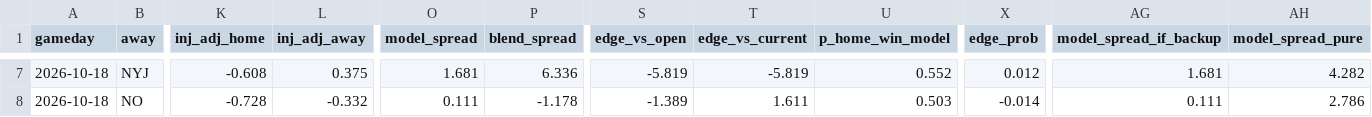
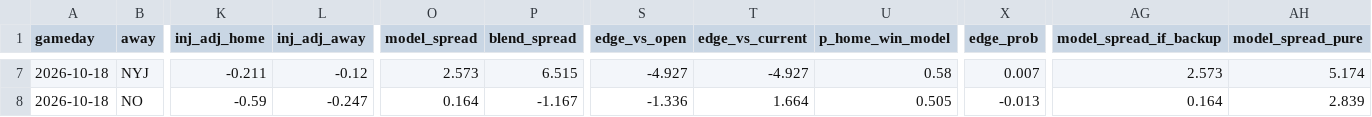
Before and after one commit to shaaude/Vegasbetting, a CSV file: model/output/week6_board.csv, drawn as a sheet; only a part is shown, gaps mark what is left out; the diff covers the shown part only; the diff names each change by its address in the sheet, - before the commit and + after, or states it on an @@ line.

```diff
--- a/model/output/week6_board.csv
+++ b/model/output/week6_board.csv
-K7 (inj_adj_home): -0.608
+K7 (inj_adj_home): -0.211
-L7 (inj_adj_away): 0.375
+L7 (inj_adj_away): -0.12
-O7 (model_spread): 1.681
+O7 (model_spread): 2.573
-P7 (blend_spread): 6.336
+P7 (blend_spread): 6.515
-S7 (edge_vs_open): -5.819
+S7 (edge_vs_open): -4.927
-T7 (edge_vs_current): -5.819
+T7 (edge_vs_current): -4.927
-U7 (p_home_win_model): 0.552
+U7 (p_home_win_model): 0.58
-X7 (edge_prob): 0.012
+X7 (edge_prob): 0.007
-AG7 (model_spread_if_backup): 1.681
+AG7 (model_spread_if_backup): 2.573
-AH7 (model_spread_pure): 4.282
+AH7 (model_spread_pure): 5.174
-K8 (inj_adj_home): -0.728
+K8 (inj_adj_home): -0.59
-L8 (inj_adj_away): -0.332
+L8 (inj_adj_away): -0.247
-O8 (model_spread): 0.111
+O8 (model_spread): 0.164
-P8 (blend_spread): -1.178
+P8 (blend_spread): -1.167
-S8 (edge_vs_open): -1.389
+S8 (edge_vs_open): -1.336
-T8 (edge_vs_current): 1.611
+T8 (edge_vs_current): 1.664
-U8 (p_home_win_model): 0.503
+U8 (p_home_win_model): 0.505
-X8 (edge_prob): -0.014
+X8 (edge_prob): -0.013
-AG8 (model_spread_if_backup): 0.111
+AG8 (model_spread_if_backup): 0.164
-AH8 (model_spread_pure): 2.786
+AH8 (model_spread_pure): 2.839
```
Also changed, not shown: 154 edited cells elsewhere in this file, model/injury_overrides.csv, model/ncaa_lines.csv, 10 other files.
